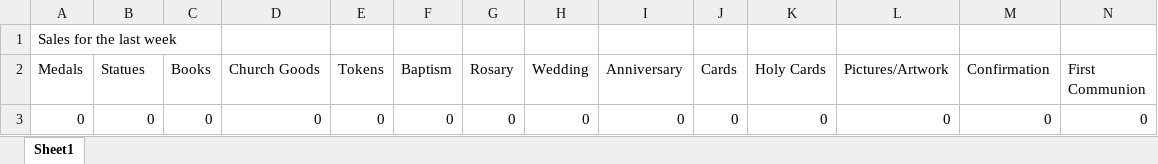
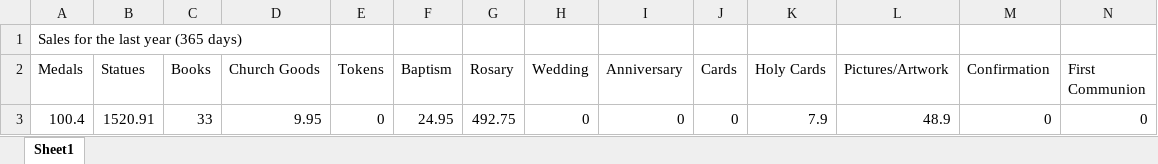
Before and after one commit to malloyethan11/report_creation_program, an Excel workbook: report_creation_program/report_creation_program/bin/Debug/SalesReport.xlsx, sheet Sheet1, drawn as a sheet; values as stored, in another font and other column widths than the file's, no borders; removed rows and columns are numbered as before the commit, all else as after; the diff names each change by its address in the sheet, - before the commit and + after, or states it on an @@ line.

Commit message:
Fixed sales report so the view pulls from the correct tables. Also added bugfix to stop 'in use by another process' errors. Changed email title to 'Sales Report' instead of 'test'

```diff
--- a/report_creation_program/report_creation_program/bin/Debug/SalesReport.xlsx (sheet Sheet1)
+++ b/report_creation_program/report_creation_program/bin/Debug/SalesReport.xlsx (sheet Sheet1)
-A1 (Medals): Sales for the last week
+A1 (Medals): Sales for the last year (365 days)
-row 3: 0 | 0 | 0 | 0 | 0 | 0 | 0 | 0 | 0 | 0 | 0 | 0 | 0 | 0
+row 3: 100.4 | 1520.91 | 33 | 9.95 | 0 | 24.95 | 492.75 | 0 | 0 | 0 | 7.9 | 48.9 | 0 | 0
```
Also changed, not shown: 8 other files.
